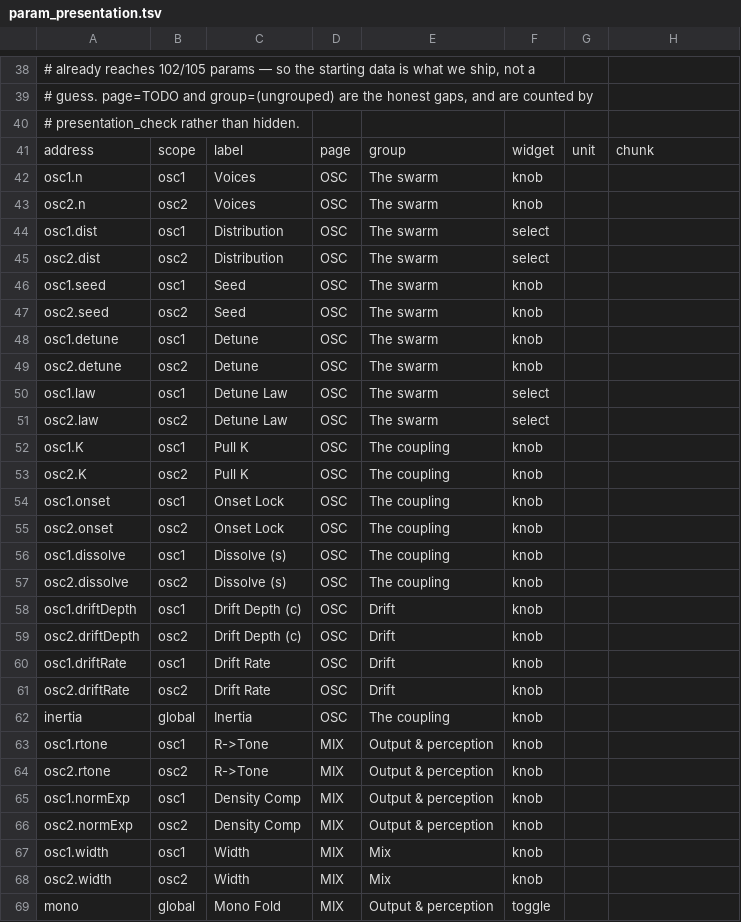
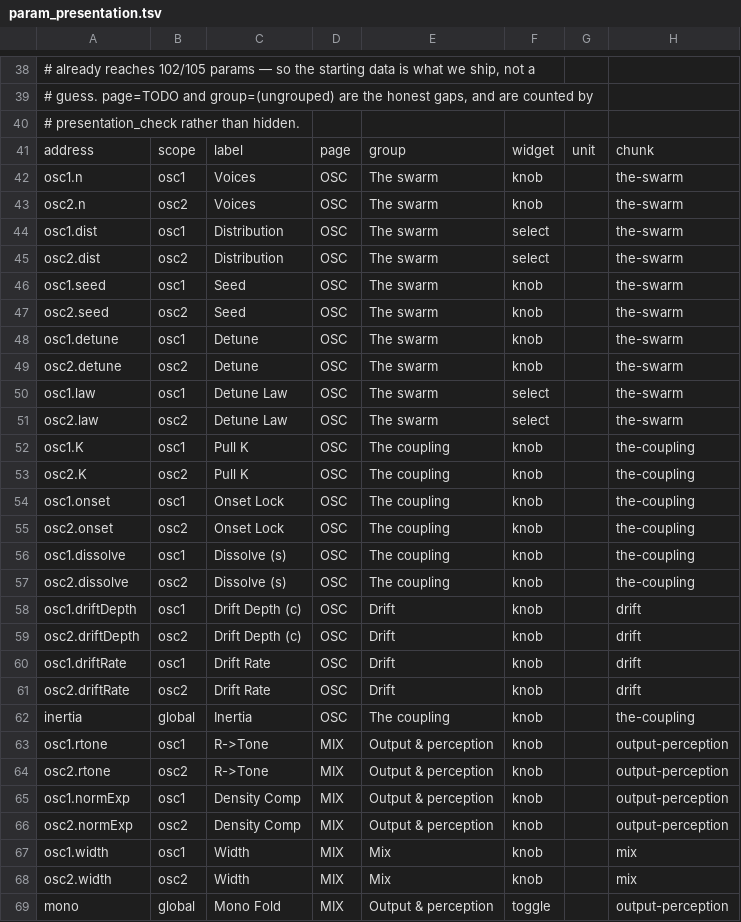
Before and after one commit to Lifted-Truck/HYPERSAW, a TSV file: src/param_presentation.tsv, drawn as a sheet; only a part is shown, gaps mark what is left out; the diff covers the shown part only.

```diff
--- a/src/param_presentation.tsv
+++ b/src/param_presentation.tsv
@@ -41,29 +41,29 @@
 address	scope	label	page	group	widget	unit	chunk
-osc1.n	osc1	Voices	OSC	The swarm	knob		
-osc2.n	osc2	Voices	OSC	The swarm	knob		
-osc1.dist	osc1	Distribution	OSC	The swarm	select		
-osc2.dist	osc2	Distribution	OSC	The swarm	select		
-osc1.seed	osc1	Seed	OSC	The swarm	knob		
-osc2.seed	osc2	Seed	OSC	The swarm	knob		
-osc1.detune	osc1	Detune	OSC	The swarm	knob		
-osc2.detune	osc2	Detune	OSC	The swarm	knob		
-osc1.law	osc1	Detune Law	OSC	The swarm	select		
-osc2.law	osc2	Detune Law	OSC	The swarm	select		
-osc1.K	osc1	Pull K	OSC	The coupling	knob		
-osc2.K	osc2	Pull K	OSC	The coupling	knob		
-osc1.onset	osc1	Onset Lock	OSC	The coupling	knob		
-osc2.onset	osc2	Onset Lock	OSC	The coupling	knob		
-osc1.dissolve	osc1	Dissolve (s)	OSC	The coupling	knob		
-osc2.dissolve	osc2	Dissolve (s)	OSC	The coupling	knob		
-osc1.driftDepth	osc1	Drift Depth (c)	OSC	Drift	knob		
-osc2.driftDepth	osc2	Drift Depth (c)	OSC	Drift	knob		
-osc1.driftRate	osc1	Drift Rate	OSC	Drift	knob		
-osc2.driftRate	osc2	Drift Rate	OSC	Drift	knob		
-inertia	global	Inertia	OSC	The coupling	knob		
-osc1.rtone	osc1	R->Tone	MIX	Output & perception	knob		
-osc2.rtone	osc2	R->Tone	MIX	Output & perception	knob		
-osc1.normExp	osc1	Density Comp	MIX	Output & perception	knob		
-osc2.normExp	osc2	Density Comp	MIX	Output & perception	knob		
-osc1.width	osc1	Width	MIX	Mix	knob		
-osc2.width	osc2	Width	MIX	Mix	knob		
-mono	global	Mono Fold	MIX	Output & perception	toggle		
+osc1.n	osc1	Voices	OSC	The swarm	knob		the-swarm
+osc2.n	osc2	Voices	OSC	The swarm	knob		the-swarm
+osc1.dist	osc1	Distribution	OSC	The swarm	select		the-swarm
+osc2.dist	osc2	Distribution	OSC	The swarm	select		the-swarm
+osc1.seed	osc1	Seed	OSC	The swarm	knob		the-swarm
+osc2.seed	osc2	Seed	OSC	The swarm	knob		the-swarm
+osc1.detune	osc1	Detune	OSC	The swarm	knob		the-swarm
+osc2.detune	osc2	Detune	OSC	The swarm	knob		the-swarm
+osc1.law	osc1	Detune Law	OSC	The swarm	select		the-swarm
+osc2.law	osc2	Detune Law	OSC	The swarm	select		the-swarm
+osc1.K	osc1	Pull K	OSC	The coupling	knob		the-coupling
+osc2.K	osc2	Pull K	OSC	The coupling	knob		the-coupling
+osc1.onset	osc1	Onset Lock	OSC	The coupling	knob		the-coupling
+osc2.onset	osc2	Onset Lock	OSC	The coupling	knob		the-coupling
+osc1.dissolve	osc1	Dissolve (s)	OSC	The coupling	knob		the-coupling
+osc2.dissolve	osc2	Dissolve (s)	OSC	The coupling	knob		the-coupling
+osc1.driftDepth	osc1	Drift Depth (c)	OSC	Drift	knob		drift
+osc2.driftDepth	osc2	Drift Depth (c)	OSC	Drift	knob		drift
+osc1.driftRate	osc1	Drift Rate	OSC	Drift	knob		drift
+osc2.driftRate	osc2	Drift Rate	OSC	Drift	knob		drift
+inertia	global	Inertia	OSC	The coupling	knob		the-coupling
+osc1.rtone	osc1	R->Tone	MIX	Output & perception	knob		output-perception
+osc2.rtone	osc2	R->Tone	MIX	Output & perception	knob		output-perception
+osc1.normExp	osc1	Density Comp	MIX	Output & perception	knob		output-perception
+osc2.normExp	osc2	Density Comp	MIX	Output & perception	knob		output-perception
+osc1.width	osc1	Width	MIX	Mix	knob		mix
+osc2.width	osc2	Width	MIX	Mix	knob		mix
+mono	global	Mono Fold	MIX	Output & perception	toggle		output-perception
```
Also changed, not shown: 153 edited cells elsewhere in this file, 2 other files.
